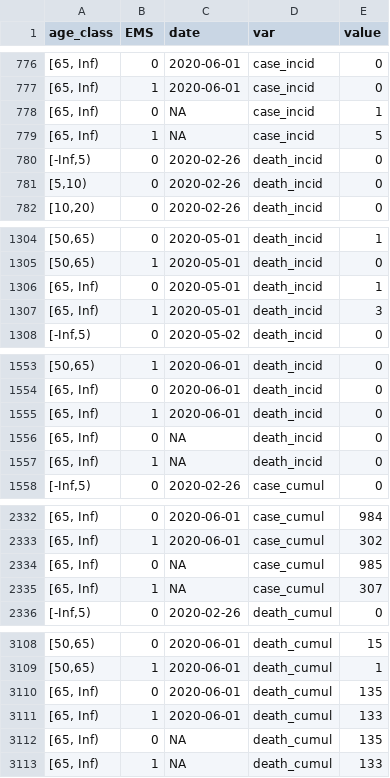
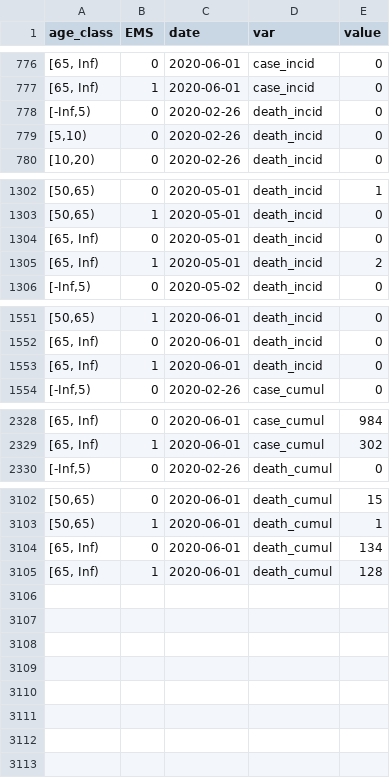
Before and after one commit to HopkinsIDD/sarscov2-ifr-gva, a CSV file: data/stratified_dgs_data.csv, drawn as a sheet; only a part is shown, gaps mark what is left out; the diff covers the shown part only.

```diff
--- a/data/stratified_dgs_data.csv
+++ b/data/stratified_dgs_data.csv
@@ -777,4 +777,2 @@ age_class,EMS,date,var,value
 "[65, Inf)",1,2020-06-01,case_incid,0
-"[65, Inf)",0,NA,case_incid,1
-"[65, Inf)",1,NA,case_incid,5
 "[-Inf,5)",0,2020-02-26,death_incid,0
@@ -1305,4 +1303,4 @@ age_class,EMS,date,var,value
 "[50,65)",1,2020-05-01,death_incid,0
-"[65, Inf)",0,2020-05-01,death_incid,1
-"[65, Inf)",1,2020-05-01,death_incid,3
+"[65, Inf)",0,2020-05-01,death_incid,0
+"[65, Inf)",1,2020-05-01,death_incid,2
 "[-Inf,5)",0,2020-05-02,death_incid,0
@@ -1555,4 +1553,2 @@ age_class,EMS,date,var,value
 "[65, Inf)",1,2020-06-01,death_incid,0
-"[65, Inf)",0,NA,death_incid,0
-"[65, Inf)",1,NA,death_incid,0
 "[-Inf,5)",0,2020-02-26,case_cumul,0
@@ -2333,4 +2329,2 @@ age_class,EMS,date,var,value
 "[65, Inf)",1,2020-06-01,case_cumul,302
-"[65, Inf)",0,NA,case_cumul,985
-"[65, Inf)",1,NA,case_cumul,307
 "[-Inf,5)",0,2020-02-26,death_cumul,0
@@ -3109,5 +3103,3 @@ age_class,EMS,date,var,value
 "[50,65)",1,2020-06-01,death_cumul,1
-"[65, Inf)",0,2020-06-01,death_cumul,135
-"[65, Inf)",1,2020-06-01,death_cumul,133
-"[65, Inf)",0,NA,death_cumul,135
-"[65, Inf)",1,NA,death_cumul,133
+"[65, Inf)",0,2020-06-01,death_cumul,134
+"[65, Inf)",1,2020-06-01,death_cumul,128
```
Also changed, not shown: 99 edited cells elsewhere in this file, 3 other files.
